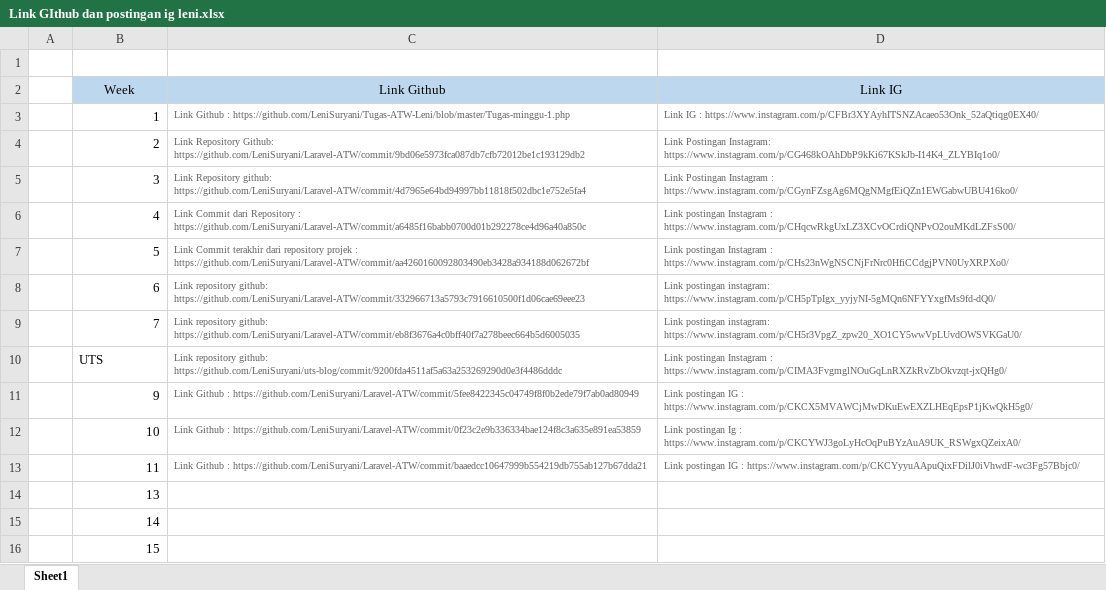
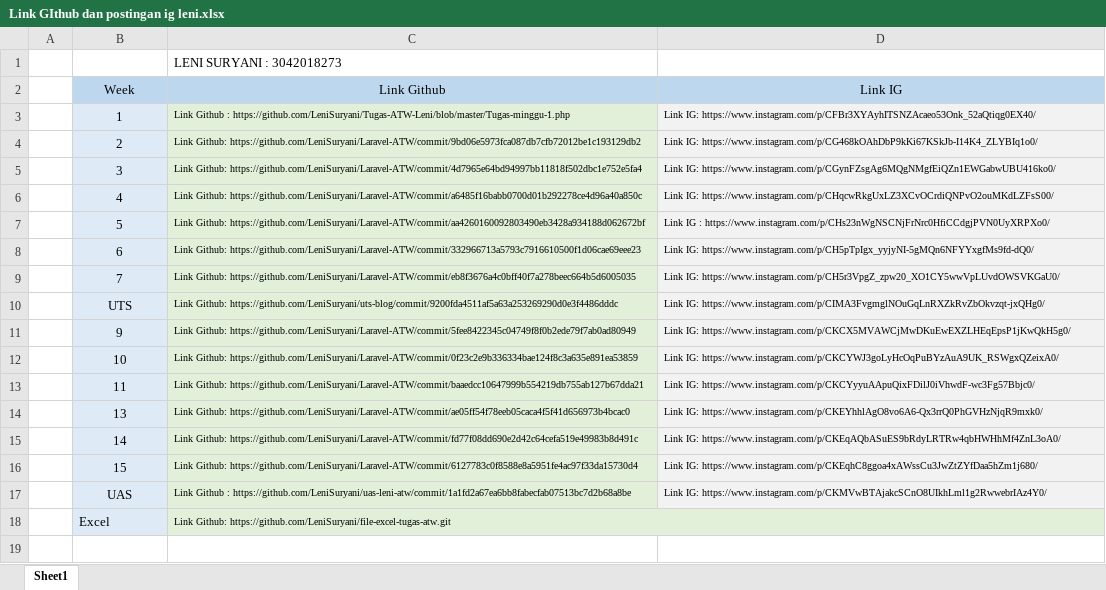
Before and after one commit to LeniSuryani/file-excel-tugas-atw, an Excel workbook: Link GIthub dan postingan ig leni.xlsx, sheet Sheet1, drawn as a sheet; values as stored, in another font and other column widths than the file's, no borders; the diff names each change by its address in the sheet, - before the commit and + after, or states it on an @@ line.

Commit message:
update

```diff
--- a/Link GIthub dan postingan ig leni.xlsx (sheet Sheet1)
+++ b/Link GIthub dan postingan ig leni.xlsx (sheet Sheet1)
-C1 (Link Github): (empty)
+C1 (Link Github): LENI SURYANI : 3042018273
-B3:B16 fill: none
+B3:B16 fill: #DEEBF7
-B3:B9 alignment: right
+B3:B9 alignment: center
-C3:C16 fill: none
+C3:C16 fill: #E2F0D9
-C3:D13 text colour: #626262
+C3:D13 text colour: black
-D3 (Link IG): Link IG : https://www.instagram.com/p/CFBr3XYAyhITSNZAcaeo53Onk_52aQtiqg0EX40/
+D3 (Link IG): Link IG: https://www.instagram.com/p/CFBr3XYAyhITSNZAcaeo53Onk_52aQtiqg0EX40/
-D3:D16 fill: none
+D3:D16 fill: #F2F2F2
-C4 (Link Github): Link Repository Github: https://github.com/LeniSuryani/Laravel-ATW/commit/9bd06e5973fca087db7cfb72012be1c193129db2
+C4 (Link Github): Link Github: https://github.com/LeniSuryani/Laravel-ATW/commit/9bd06e5973fca087db7cfb72012be1c193129db2
-D4 (Link IG): Link Postingan Instagram: https://www.instagram.com/p/CG468kOAhDbP9kKi67KSkJb-I14K4_ZLYBIq1o0/
+D4 (Link IG): Link IG: https://www.instagram.com/p/CG468kOAhDbP9kKi67KSkJb-I14K4_ZLYBIq1o0/
-C5 (Link Github): Link Repository github: https://github.com/LeniSuryani/Laravel-ATW/commit/4d7965e64bd94997bb11818f502dbc1e752e5fa4
+C5 (Link Github): Link Github: https://github.com/LeniSuryani/Laravel-ATW/commit/4d7965e64bd94997bb11818f502dbc1e752e5fa4
-D5 (Link IG): Link Postingan Instagram : https://www.instagram.com/p/CGynFZsgAg6MQgNMgfEiQZn1EWGabwUBU416ko0/
+D5 (Link IG): Link IG: https://www.instagram.com/p/CGynFZsgAg6MQgNMgfEiQZn1EWGabwUBU416ko0/
-C6 (Link Github): Link Commit dari Repository : https://github.com/LeniSuryani/Laravel-ATW/commit/a6485f16babb0700d01b292278ce4d96a40a850c
+C6 (Link Github): Link Github: https://github.com/LeniSuryani/Laravel-ATW/commit/a6485f16babb0700d01b292278ce4d96a40a850c
-D6 (Link IG): Link postingan Instagram : https://www.instagram.com/p/CHqcwRkgUxLZ3XCvOCrdiQNPvO2ouMKdLZFsS00/
+D6 (Link IG): Link IG: https://www.instagram.com/p/CHqcwRkgUxLZ3XCvOCrdiQNPvO2ouMKdLZFsS00/
-C7 (Link Github): Link Commit terakhir dari repository projek : https://github.com/LeniSuryani/Laravel-ATW/commit/aa4260160092803490eb3428a934188d062672bf
+C7 (Link Github): Link Github: https://github.com/LeniSuryani/Laravel-ATW/commit/aa4260160092803490eb3428a934188d062672bf
-D7 (Link IG): Link postingan Instagram : https://www.instagram.com/p/CHs23nWgNSCNjFrNrc0HfiCCdgjPVN0UyXRPXo0/
+D7 (Link IG): Link IG : https://www.instagram.com/p/CHs23nWgNSCNjFrNrc0HfiCCdgjPVN0UyXRPXo0/
-C8 (Link Github): Link repository github: https://github.com/LeniSuryani/Laravel-ATW/commit/332966713a5793c7916610500f1d06cae69eee23
+C8 (Link Github): Link Github: https://github.com/LeniSuryani/Laravel-ATW/commit/332966713a5793c7916610500f1d06cae69eee23
-D8 (Link IG): Link postingan instagram: https://www.instagram.com/p/CH5pTpIgx_yyjyNI-5gMQn6NFYYxgfMs9fd-dQ0/
+D8 (Link IG): Link IG: https://www.instagram.com/p/CH5pTpIgx_yyjyNI-5gMQn6NFYYxgfMs9fd-dQ0/
-C9 (Link Github): Link repository github: https://github.com/LeniSuryani/Laravel-ATW/commit/eb8f3676a4c0bff40f7a278beec664b5d6005035
+C9 (Link Github): Link Github: https://github.com/LeniSuryani/Laravel-ATW/commit/eb8f3676a4c0bff40f7a278beec664b5d6005035
-D9 (Link IG): Link postingan instagram: https://www.instagram.com/p/CH5r3VpgZ_zpw20_XO1CY5wwVpLUvdOWSVKGaU0/
+D9 (Link IG): Link IG: https://www.instagram.com/p/CH5r3VpgZ_zpw20_XO1CY5wwVpLUvdOWSVKGaU0/
-B10 alignment: left
+B10 alignment: center
-C10 (Link Github): Link repository github: https://github.com/LeniSuryani/uts-blog/commit/9200fda4511af5a63a253269290d0e3f4486dddc
+C10 (Link Github): Link Github: https://github.com/LeniSuryani/uts-blog/commit/9200fda4511af5a63a253269290d0e3f4486dddc
-D10 (Link IG): Link postingan Instagram : https://www.instagram.com/p/CIMA3FvgmglNOuGqLnRXZkRvZbOkvzqt-jxQHg0/
+D10 (Link IG): Link IG: https://www.instagram.com/p/CIMA3FvgmglNOuGqLnRXZkRvZbOkvzqt-jxQHg0/
-B11:B16 alignment: right
+B11:B16 alignment: center
-C11 (Link Github): Link Github : https://github.com/LeniSuryani/Laravel-ATW/commit/5fee8422345c04749f8f0b2ede79f7ab0ad80949
+C11 (Link Github): Link Github: https://github.com/LeniSuryani/Laravel-ATW/commit/5fee8422345c04749f8f0b2ede79f7ab0ad80949
-D11 (Link IG): Link postingan IG : https://www.instagram.com/p/CKCX5MVAWCjMwDKuEwEXZLHEqEpsP1jKwQkH5g0/
+D11 (Link IG): Link IG: https://www.instagram.com/p/CKCX5MVAWCjMwDKuEwEXZLHEqEpsP1jKwQkH5g0/
-C12 (Link Github): Link Github : https://github.com/LeniSuryani/Laravel-ATW/commit/0f23c2e9b336334bae124f8c3a635e891ea53859
+C12 (Link Github): Link Github: https://github.com/LeniSuryani/Laravel-ATW/commit/0f23c2e9b336334bae124f8c3a635e891ea53859
-D12 (Link IG): Link postingan Ig : https://www.instagram.com/p/CKCYWJ3goLyHcOqPuBYzAuA9UK_RSWgxQZeixA0/
+D12 (Link IG): Link IG: https://www.instagram.com/p/CKCYWJ3goLyHcOqPuBYzAuA9UK_RSWgxQZeixA0/
-C13 (Link Github): Link Github : https://github.com/LeniSuryani/Laravel-ATW/commit/baaedcc10647999b554219db755ab127b67dda21
+C13 (Link Github): Link Github: https://github.com/LeniSuryani/Laravel-ATW/commit/baaedcc10647999b554219db755ab127b67dda21
-D13 (Link IG): Link postingan IG : https://www.instagram.com/p/CKCYyyuAApuQixFDilJ0iVhwdF-wc3Fg57Bbjc0/
+D13 (Link IG): Link IG: https://www.instagram.com/p/CKCYyyuAApuQixFDilJ0iVhwdF-wc3Fg57Bbjc0/
-C14 (Link Github): (empty)
+C14 (Link Github): Link Github: https://github.com/LeniSuryani/Laravel-ATW/commit/ae05ff54f78eeb05caca4f5f41d656973b4bcac0
-D14 (Link IG): (empty)
+D14 (Link IG): Link IG: https://www.instagram.com/p/CKEYhhlAgO8vo6A6-Qx3rrQ0PhGVHzNjqR9mxk0/
-C15 (Link Github): (empty)
+C15 (Link Github): Link Github: https://github.com/LeniSuryani/Laravel-ATW/commit/fd77f08dd690e2d42c64cefa519e49983b8d491c
-D15 (Link IG): (empty)
+D15 (Link IG): Link IG: https://www.instagram.com/p/CKEqAQbASuES9bRdyLRTRw4qbHWHhMf4ZnL3oA0/
-C16 (Link Github): (empty)
+C16 (Link Github): Link Github: https://github.com/LeniSuryani/Laravel-ATW/commit/6127783c0f8588e8a5951fe4ac97f33da15730d4
-D16 (Link IG): (empty)
+D16 (Link IG): Link IG: https://www.instagram.com/p/CKEqhC8ggoa4xAWssCu3JwZtZYfDaa5hZm1j680/
+row 17:  | UAS | Link Github : https://github.com/LeniSuryani/uas-leni-atw/commit/1a1fd2a67ea6bb8fabecfab07513bc7d2b68a8be | Link IG: https://www.instagram.com/p/CKMVwBTAjakcSCnO8UIkhLml1g2RwwebrIAz4Y0/
+row 18:  | Excel | Link Github: https://github.com/LeniSuryani/file-excel-tugas-atw.git
```
